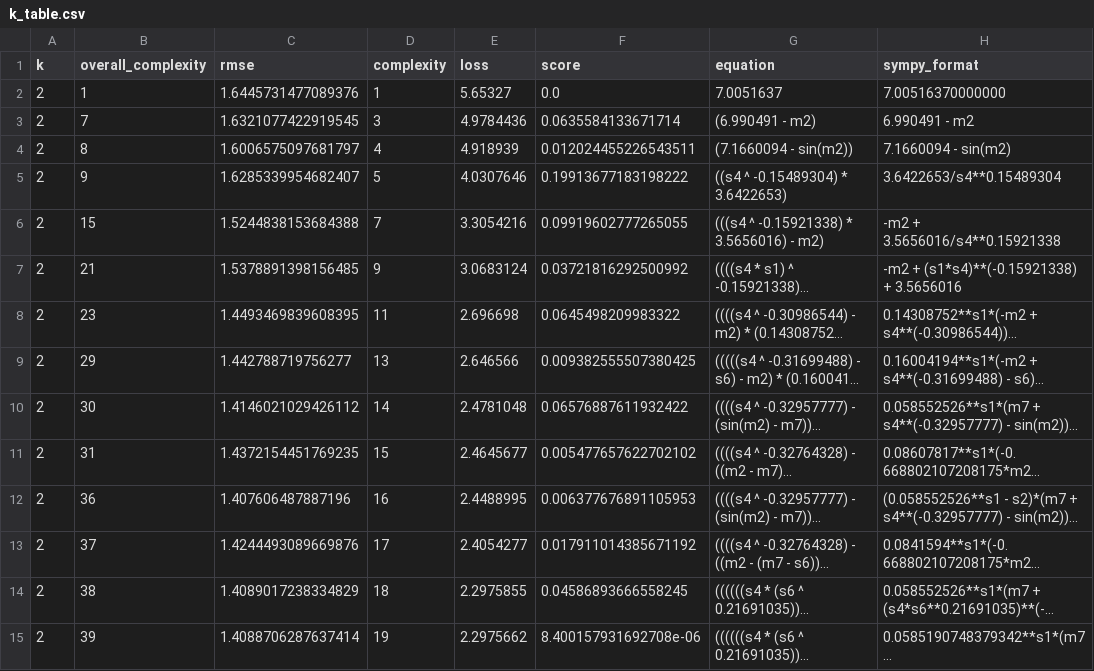
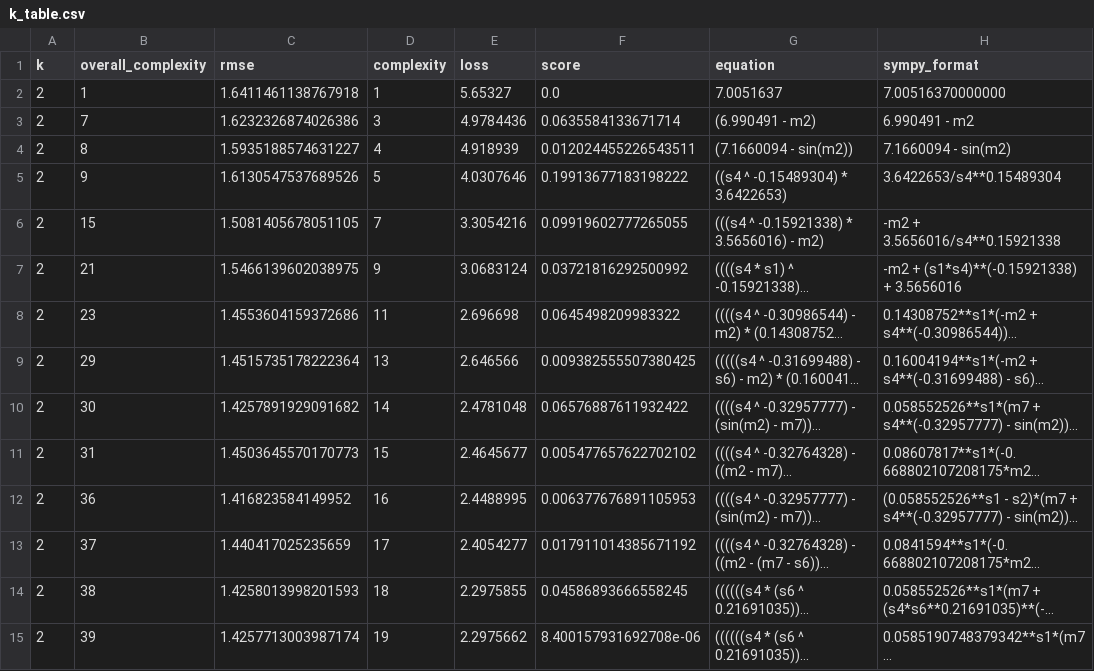
Before and after one commit to simonalford42/planet_eqs, a CSV file: k_table.csv, drawn as a sheet; only a part is shown; long unchanged cells end in …; the diff covers the shown part only; the diff names each change by its address in the sheet, - before the commit and + after, or states it on an @@ line.

```diff
--- a/k_table.csv
+++ b/k_table.csv
-C2 (rmse): 1.6445731477089376
+C2 (rmse): 1.6411461138767918
-C3 (rmse): 1.6321077422919545
+C3 (rmse): 1.6232326874026386
-C4 (rmse): 1.6006575097681797
+C4 (rmse): 1.5935188574631227
-C5 (rmse): 1.6285339954682407
+C5 (rmse): 1.6130547537689526
-C6 (rmse): 1.5244838153684388
+C6 (rmse): 1.5081405678051105
-C7 (rmse): 1.5378891398156485
+C7 (rmse): 1.5466139602038975
-C8 (rmse): 1.4493469839608395
+C8 (rmse): 1.4553604159372686
-C9 (rmse): 1.442788719756277
+C9 (rmse): 1.4515735178222364
-C10 (rmse): 1.4146021029426112
+C10 (rmse): 1.4257891929091682
-C11 (rmse): 1.4372154451769235
+C11 (rmse): 1.4503645570170773
-C12 (rmse): 1.407606487887196
+C12 (rmse): 1.416823584149952
-C13 (rmse): 1.4244493089669876
+C13 (rmse): 1.440417025235659
-C14 (rmse): 1.4089017238334829
+C14 (rmse): 1.4258013998201593
-C15 (rmse): 1.4088706287637414
+C15 (rmse): 1.4257713003987174
```
Also changed, not shown: 77 edited cells elsewhere in this file, 23 other files.
